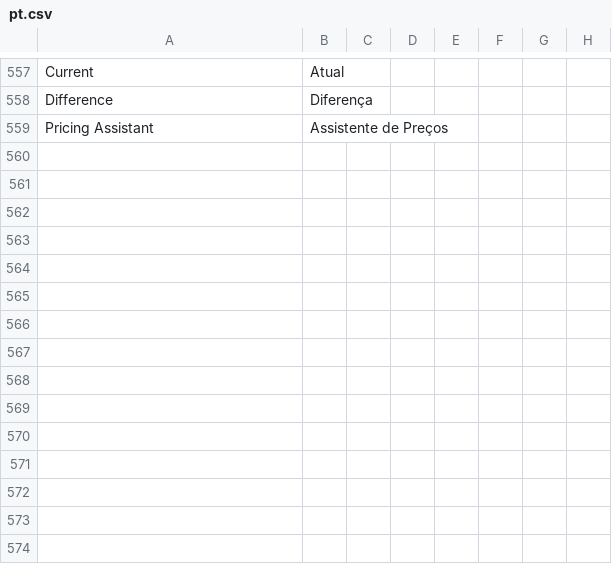
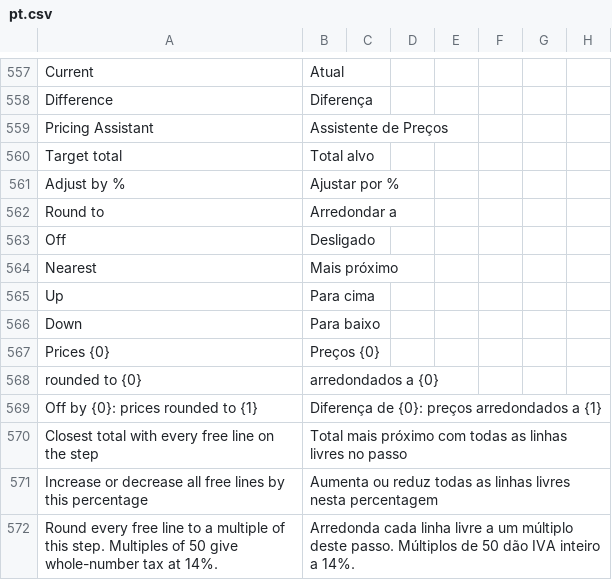
Before and after one commit to Chokor1/isoft_customization, a CSV file: isoft_customization/translations/pt.csv, drawn as a sheet; only a part is shown, gaps mark what is left out; the diff names each change by its address in the sheet, - before the commit and + after, or states it on an @@ line.

```diff
--- a/isoft_customization/translations/pt.csv
+++ b/isoft_customization/translations/pt.csv
+row 560: Target total | Total alvo
+row 561: Adjust by % | Ajustar por %
+row 562: Round to | Arredondar a
+row 563: Off | Desligado
+row 564: Nearest | Mais próximo
+row 565: Up | Para cima
+row 566: Down | Para baixo
+row 567: Prices {0} | Preços {0}
+row 568: rounded to {0} | arredondados a {0}
+row 569: Off by {0}: prices rounded to {1} | Diferença de {0}: preços arredondados a {1}
+row 570: Closest total with every free line on the step | Total mais próximo com todas as linhas livres no passo
+row 571: Increase or decrease all free lines by this percentage | Aumenta ou reduz todas as linhas livres nesta percentagem
+row 572: Round every free line to a multiple of this step. Multiples of 50 give whole-number tax at 14%. | Arredonda cada linha livre a um múltiplo deste passo. Múltiplos de 50 dão IVA inteiro a 14%.
```
Also changed, not shown: 6 other files.
